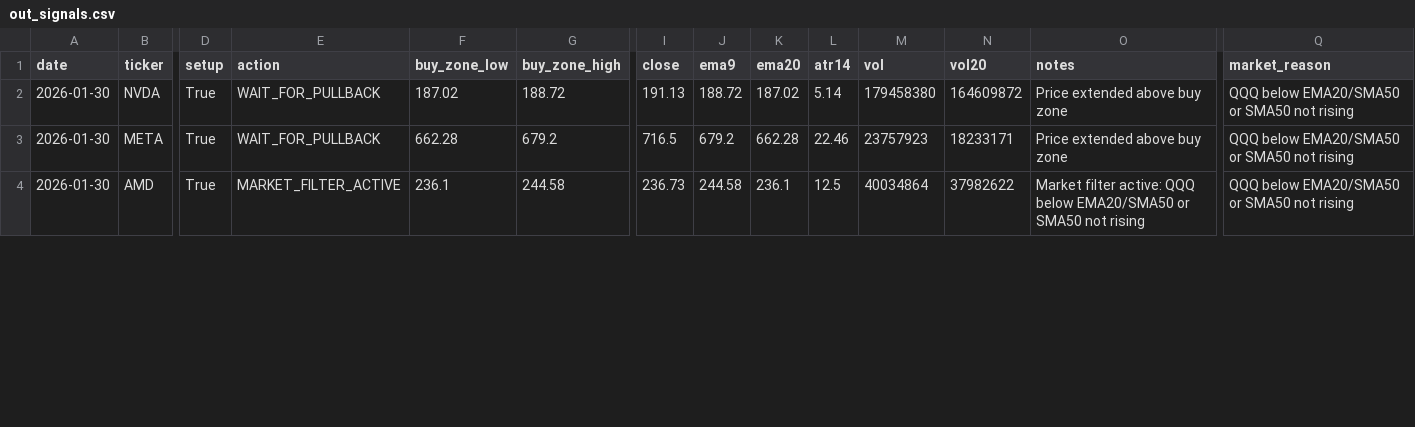
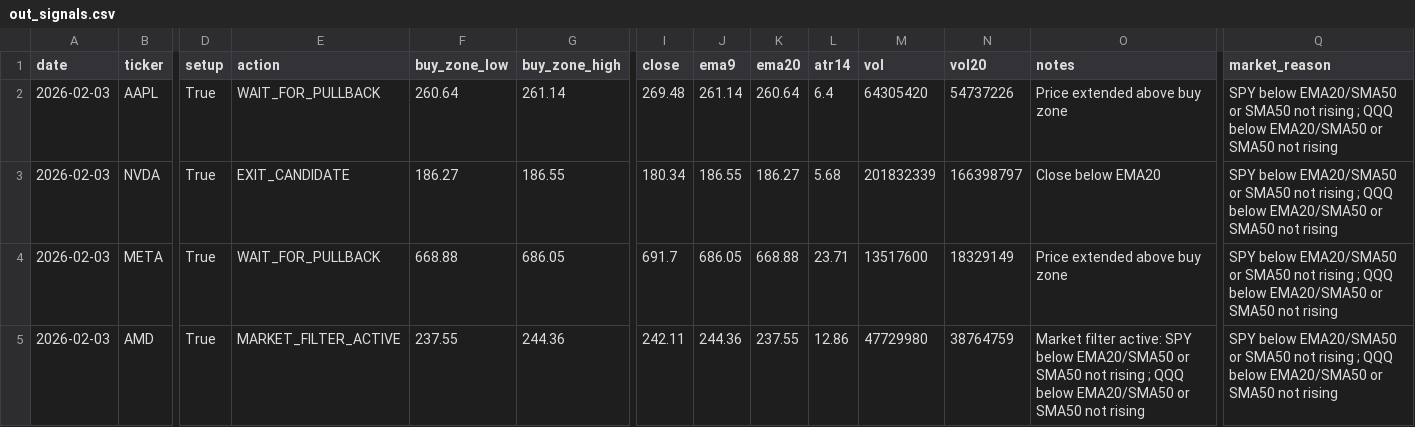
Before and after one commit to Ayodukale/S_B, a CSV file: data/out_signals.csv, drawn as a sheet; only a part is shown, gaps mark what is left out; addresses are those after the commit; rows hold the shown columns only; the diff covers the shown part only; the diff names each change by its address in the sheet, - before the commit and + after, or states it on an @@ line.

```diff
--- a/data/out_signals.csv
+++ b/data/out_signals.csv
+row 2: 2026-02-03 | AAPL | True | WAIT_FOR_PULLBACK | 260.64 | 261.14 | 269.48 | 261.14 | 260.64 | 6.4 | 64305420 | 54737226 | Price extended above buy zone | SPY below EMA20/SMA50 or SMA50 not rising ; QQQ below EMA20/SMA50 or SMA50 not rising
-A3:A5 (date): 2026-01-30
+A3:A5 (date): 2026-02-03
-E3 (action): WAIT_FOR_PULLBACK
+E3 (action): EXIT_CANDIDATE
-F3 (buy_zone_low): 187.02
+F3 (buy_zone_low): 186.27
-G3 (buy_zone_high): 188.72
+G3 (buy_zone_high): 186.55
-I3 (close): 191.13
+I3 (close): 180.34
-J3 (ema9): 188.72
+J3 (ema9): 186.55
-K3 (ema20): 187.02
+K3 (ema20): 186.27
-L3 (atr14): 5.14
+L3 (atr14): 5.68
-M3 (vol): 179458380
+M3 (vol): 201832339
-N3 (vol20): 164609872
+N3 (vol20): 166398797
-O3 (notes): Price extended above buy zone
+O3 (notes): Close below EMA20
-Q3:Q5 (market_reason): QQQ below…
+Q3:Q5 (market_reason): SPY below EMA20/SMA50 or SMA50 not rising ; QQQ below…
-F4 (buy_zone_low): 662.28
+F4 (buy_zone_low): 668.88
-G4 (buy_zone_high): 679.2
+G4 (buy_zone_high): 686.05
-I4 (close): 716.5
+I4 (close): 691.7
-J4 (ema9): 679.2
+J4 (ema9): 686.05
-K4 (ema20): 662.28
+K4 (ema20): 668.88
-L4 (atr14): 22.46
+L4 (atr14): 23.71
-M4 (vol): 23757923
+M4 (vol): 13517600
-N4 (vol20): 18233171
+N4 (vol20): 18329149
-F5 (buy_zone_low): 236.1
+F5 (buy_zone_low): 237.55
-G5 (buy_zone_high): 244.58
+G5 (buy_zone_high): 244.36
-I5 (close): 236.73
+I5 (close): 242.11
-J5 (ema9): 244.58
+J5 (ema9): 244.36
-K5 (ema20): 236.1
+K5 (ema20): 237.55
-L5 (atr14): 12.5
+L5 (atr14): 12.86
-M5 (vol): 40034864
+M5 (vol): 47729980
-N5 (vol20): 37982622
+N5 (vol20): 38764759
-O5 (notes): …filter active: QQQ below…
+O5 (notes): …filter active: SPY below EMA20/SMA50 or SMA50 not rising ; QQQ below…
```
Also changed, not shown: 21 edited cells elsewhere in this file, data/ledger.csv, 3 other files.
